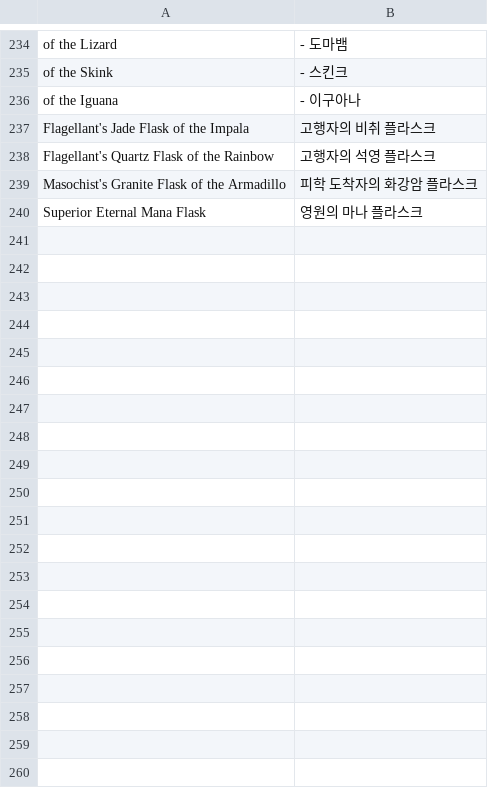
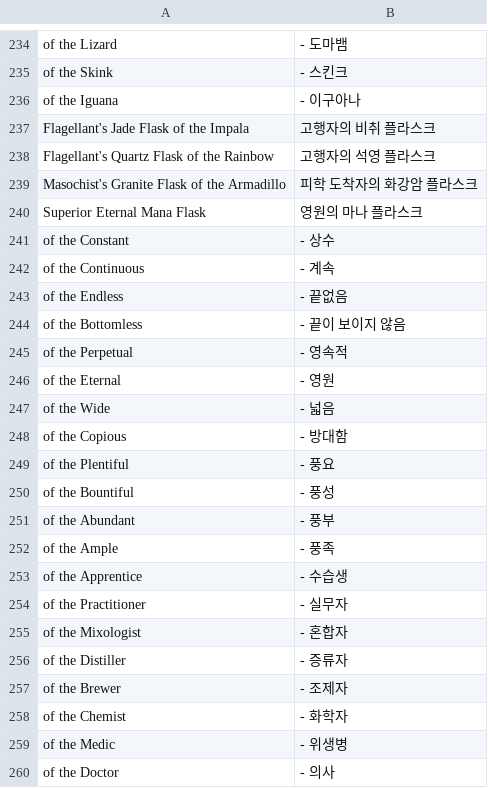
Before and after one commit to fanglaogong/PoeCharm2, a CSV file: Data/Translate/ko-KR/Flask_tag.csv, drawn as a sheet; only a part is shown, gaps mark what is left out; the diff covers the shown part only; the diff names each change by its address in the sheet, - before the commit and + after, or states it on an @@ line.

```diff
--- a/Data/Translate/ko-KR/Flask_tag.csv
+++ b/Data/Translate/ko-KR/Flask_tag.csv
+row 241: of the Constant | - 상수
+row 242: of the Continuous | - 계속
+row 243: of the Endless | - 끝없음
+row 244: of the Bottomless | - 끝이 보이지 않음
+row 245: of the Perpetual | - 영속적
+row 246: of the Eternal | - 영원
+row 247: of the Wide | - 넓음
+row 248: of the Copious | - 방대함
+row 249: of the Plentiful | - 풍요
+row 250: of the Bountiful | - 풍성
+row 251: of the Abundant | - 풍부
+row 252: of the Ample | - 풍족
+row 253: of the Apprentice | - 수습생
+row 254: of the Practitioner | - 실무자
+row 255: of the Mixologist | - 혼합자
+row 256: of the Distiller | - 증류자
+row 257: of the Brewer | - 조제자
+row 258: of the Chemist | - 화학자
+row 259: of the Medic | - 위생병
+row 260: of the Doctor | - 의사
```
Also changed, not shown: 40 added rows and 2 edited cells elsewhere in this file, Data/Translate/ko-KR/Gems_tag.csv, Data/Translate/ko-KR/Items_Accessories.txt.csv, 10 other files.
